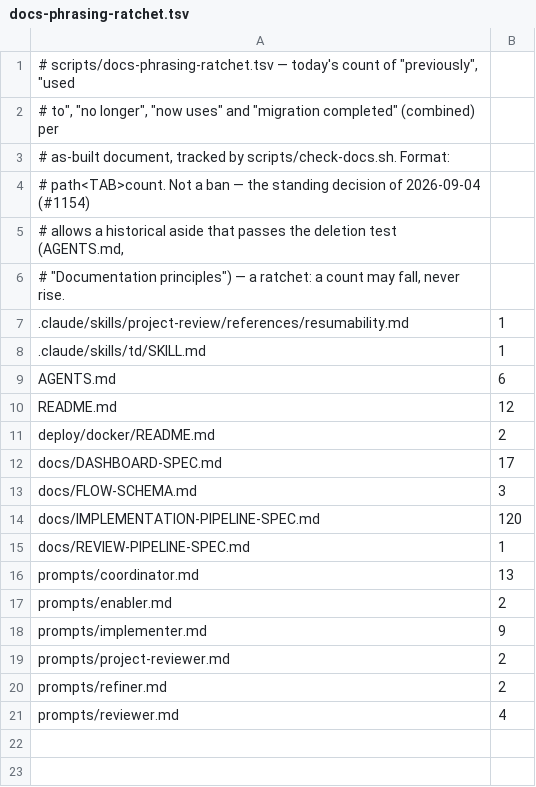
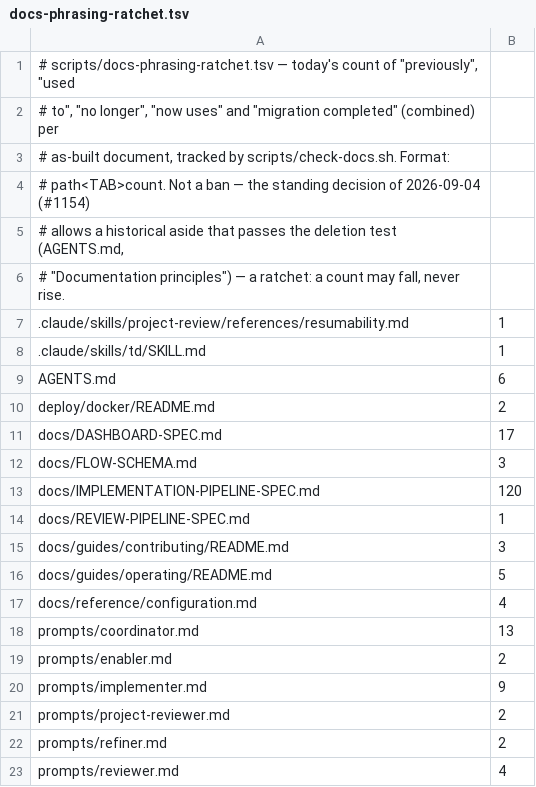
Before and after one commit to Pullwright/agent-ops, a TSV file: scripts/docs-phrasing-ratchet.tsv, drawn as a sheet.

Commit message:
fix(docs): fix check-docs.sh fallout from rebasing onto the README split
Rebasing PR #2156 onto main's README-to-guides restructuring (#2159)
exposed breaks the original tree never had: check_links_in_schema
resolved schema x-docs links against the repo root, which stopped
matching once those notes render into docs/reference/configuration.md
instead of README.md; a stale CLAUDE.md citation, a stale README.md
citation in build-image.yml, and three guide files inheriting
as-built phrasing with no ratchet entry.

```diff
--- a/scripts/docs-phrasing-ratchet.tsv
+++ b/scripts/docs-phrasing-ratchet.tsv
@@ -9,3 +9,2 @@
 AGENTS.md	6
-README.md	12
 deploy/docker/README.md	2
@@ -15,2 +14,5 @@ docs/IMPLEMENTATION-PIPELINE-SPEC.md	120
 docs/REVIEW-PIPELINE-SPEC.md	1
+docs/guides/contributing/README.md	3
+docs/guides/operating/README.md	5
+docs/reference/configuration.md	4
 prompts/coordinator.md	13
```
Also changed, not shown: 3 other files.
